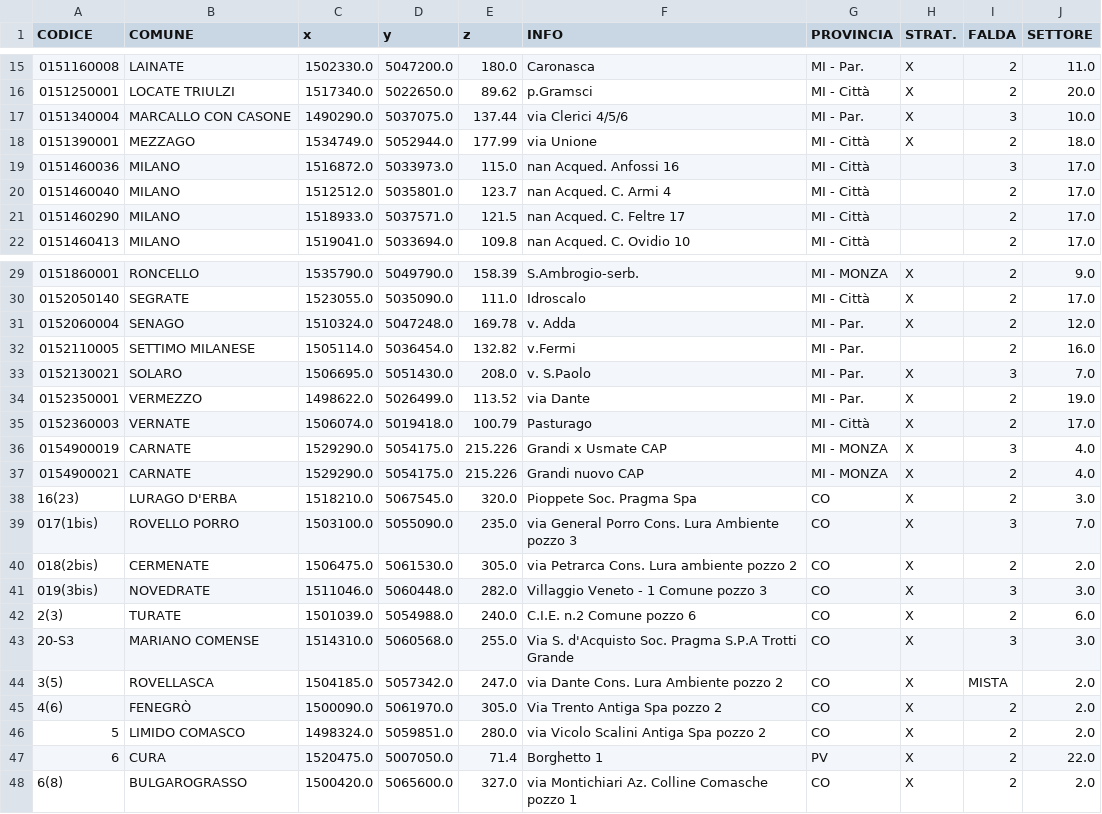
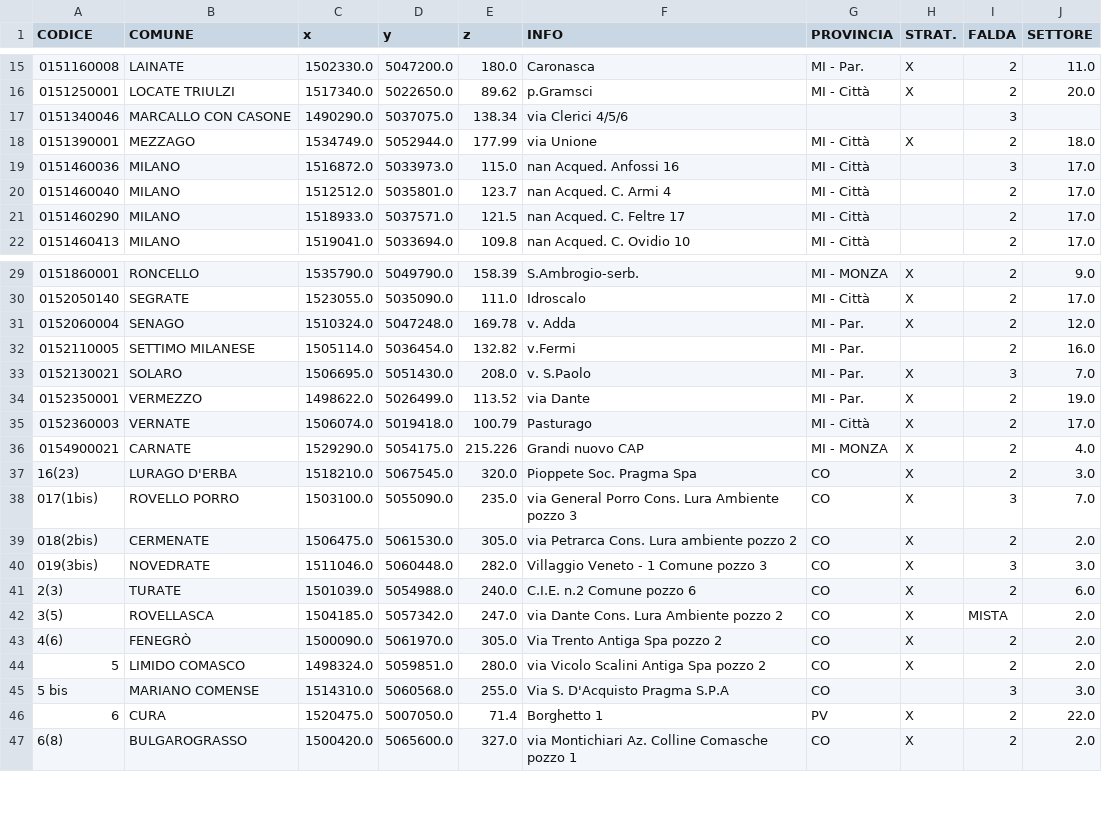
Before and after one commit to paolchol/custom_packages, a CSV file: data/PTUA2003/meta_other_PTUA2003_TICINOADDA.csv, drawn as a sheet; only a part is shown, gaps mark what is left out.

```diff
--- a/data/PTUA2003/meta_other_PTUA2003_TICINOADDA.csv
+++ b/data/PTUA2003/meta_other_PTUA2003_TICINOADDA.csv
@@ -16,3 +16,3 @@ CODICE,COMUNE,x,y,z,INFO,PROVINCIA,STRAT.,FALDA,SETTORE
 0151250001,LOCATE TRIULZI,1517340.0,5022650.0,89.62,p.Gramsci,MI - Città,X,2,20.0
-0151340004,MARCALLO CON CASONE,1490290.0,5037075.0,137.44,via Clerici 4/5/6,MI - Par.,X,3,10.0
+0151340046,MARCALLO CON CASONE,1490290.0,5037075.0,138.34,via Clerici 4/5/6,,,3,
 0151390001,MEZZAGO,1534749.0,5052944.0,177.99,via Unione,MI - Città,X,2,18.0
@@ -35,3 +35,2 @@ CODICE,COMUNE,x,y,z,INFO,PROVINCIA,STRAT.,FALDA,SETTORE
 0152360003,VERNATE,1506074.0,5019418.0,100.79,Pasturago,MI - Città,X,2,17.0
-0154900019,CARNATE,1529290.0,5054175.0,215.226,Grandi x Usmate  CAP,MI - MONZA,X,3,4.0
 0154900021,CARNATE,1529290.0,5054175.0,215.226,Grandi nuovo  CAP,MI - MONZA,X,2,4.0
@@ -42,3 +41,2 @@ CODICE,COMUNE,x,y,z,INFO,PROVINCIA,STRAT.,FALDA,SETTORE
 2(3),TURATE,1501039.0,5054988.0,240.0,C.I.E. n.2  Comune   pozzo 6,CO,X,2,6.0
-20-S3,MARIANO COMENSE,1514310.0,5060568.0,255.0,Via S. d'Acquisto Soc. Pragma S.P.A   Trotti Grande,CO,X,3,3.0
 3(5),ROVELLASCA,1504185.0,5057342.0,247.0,via Dante  Cons. Lura Ambiente   pozzo 2,CO,X,MISTA,2.0
@@ -46,2 +44,3 @@ CODICE,COMUNE,x,y,z,INFO,PROVINCIA,STRAT.,FALDA,SETTORE
 5,LIMIDO COMASCO,1498324.0,5059851.0,280.0,via Vicolo Scalini  Antiga Spa   pozzo 2,CO,X,2,2.0
+5 bis,MARIANO COMENSE,1514310.0,5060568.0,255.0,Via S. D'Acquisto  Pragma S.P.A,CO,,3,3.0
 6,CURA,1520475.0,5007050.0,71.4,Borghetto  1,PV,X,2,22.0
```
Also changed, not shown: data/PTUA2003/meta_sup_PTUA2003_TICINOADDA.csv, 12 other files.
